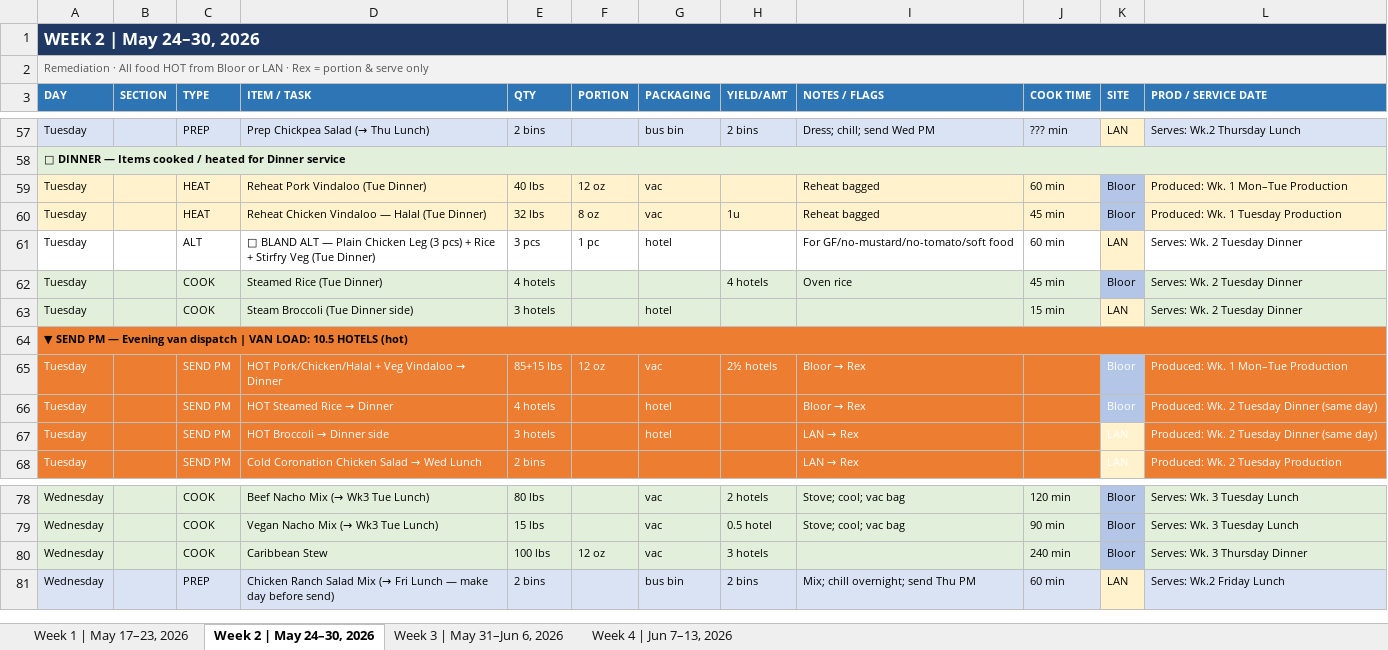
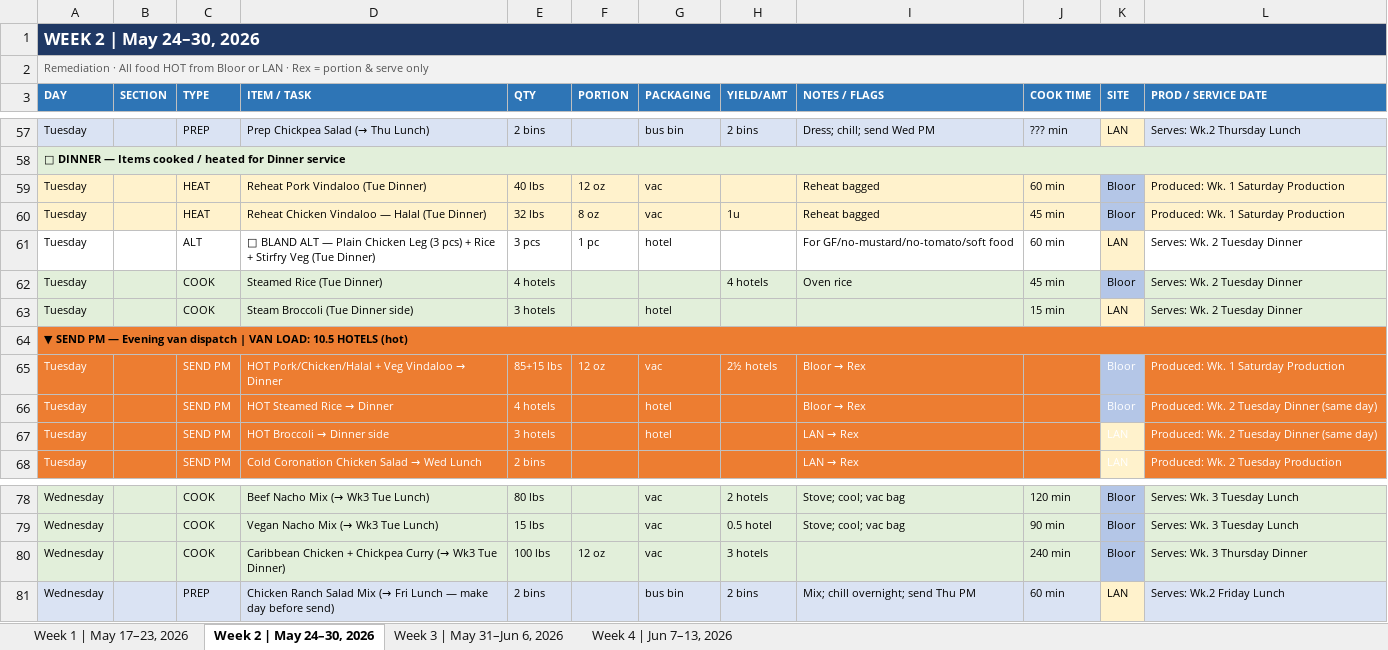
Before and after one commit to kennedyjasondavid-eng/conc-kitchen-hub, an Excel workbook: outputs/01_Production_Schedule_generated.xlsx, sheet Week 2 | May 24–30, 2026, drawn as a sheet; only a part is shown, gaps mark what is left out; values as stored, in another font and other column widths than the file's, no borders; the diff names each change by its address in the sheet, - before the commit and + after, or states it on an @@ line.

```diff
--- a/outputs/01_Production_Schedule_generated.xlsx (sheet Week 2 | May 24–30, 2026)
+++ b/outputs/01_Production_Schedule_generated.xlsx (sheet Week 2 | May 24–30, 2026)
-L59 (PROD / SERVICE DATE): Produced: Wk. 1 Mon–Tue Production
+L59 (PROD / SERVICE DATE): Produced: Wk. 1 Saturday Production
-L60 (PROD / SERVICE DATE): Produced: Wk. 1 Tuesday Production
+L60 (PROD / SERVICE DATE): Produced: Wk. 1 Saturday Production
-L65 (PROD / SERVICE DATE): Produced: Wk. 1 Mon–Tue Production
+L65 (PROD / SERVICE DATE): Produced: Wk. 1 Saturday Production
-D80 (ITEM / TASK): Caribbean Stew
+D80 (ITEM / TASK): Caribbean Chicken + Chickpea Curry (→ Wk3 Tue Dinner)
```
Also changed, not shown: sheet Week 1 | May 17–23, 2026, sheet Week 3 | May 31–Jun 6, 2026, outputs/03_Driver_Schedule_generated.xlsx, outputs/Labour_Report_generated.xlsx.
